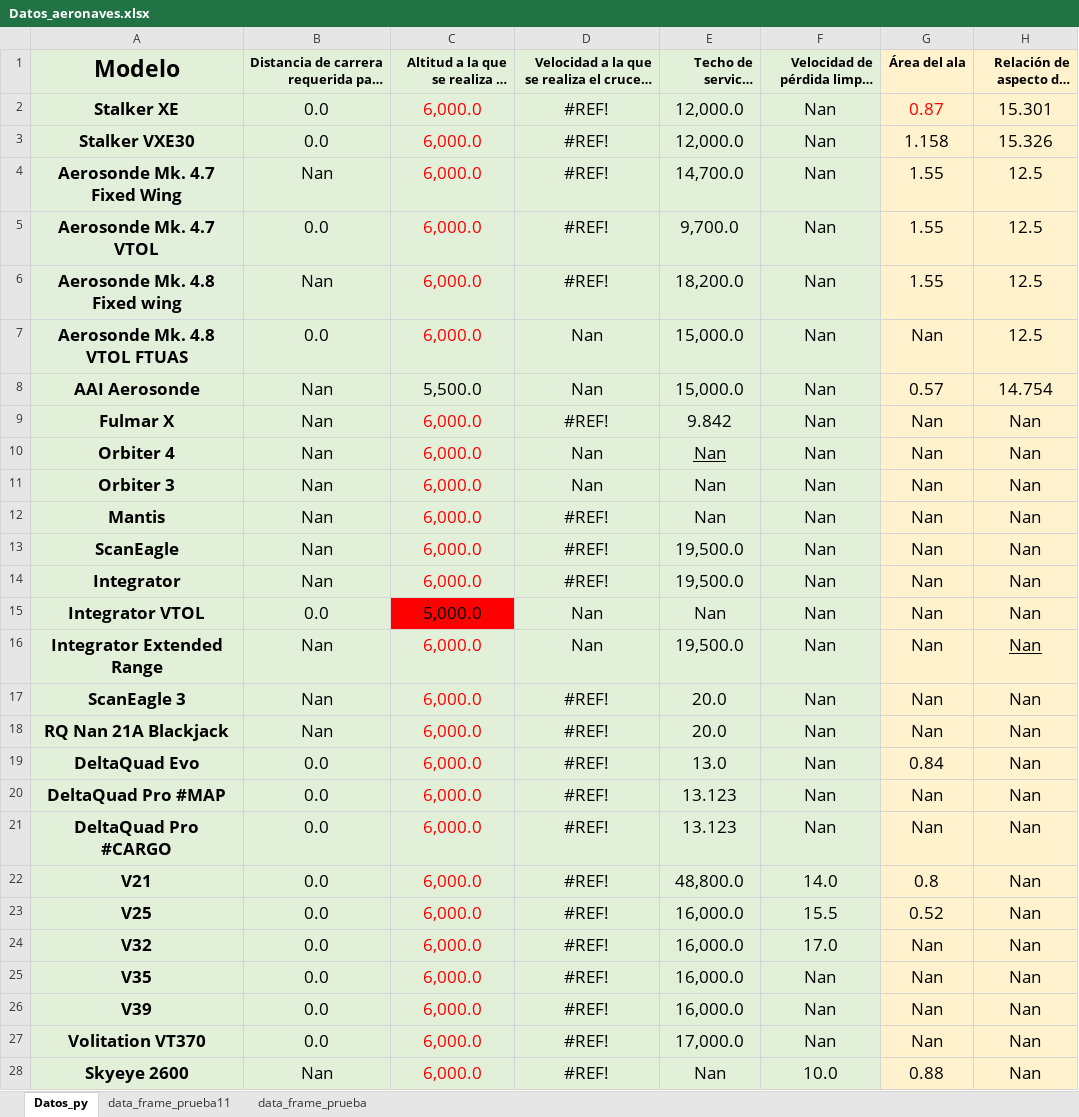
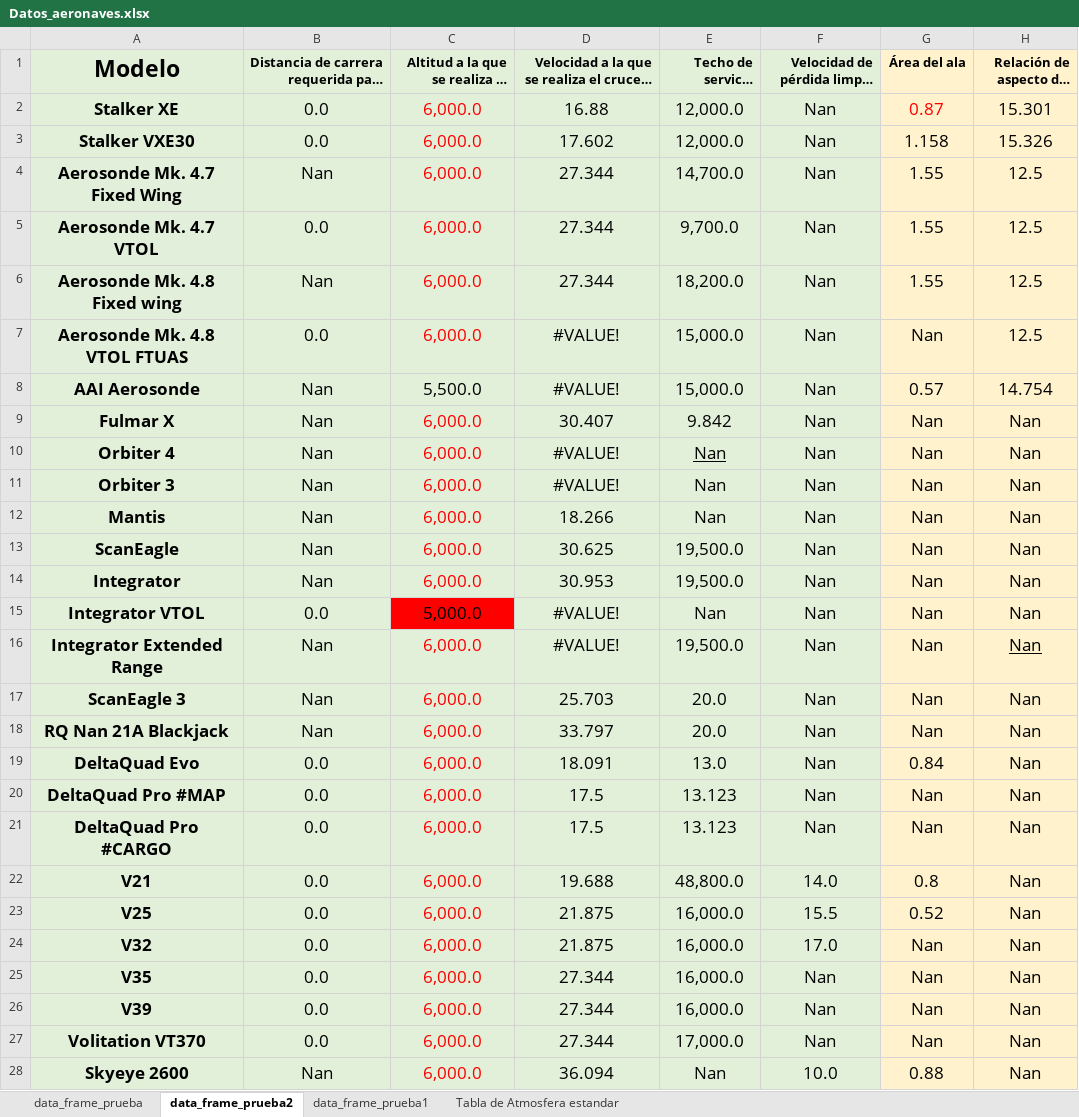
Before and after one commit to Delpoo/ADRpy-VTOL, an Excel workbook: ADRpy/analisis/Data/Datos_aeronaves.xlsx, sheet data_frame_prueba2, drawn as a sheet; only a part is shown; long unchanged cells end in …; values as stored, in another font and other column widths than the file's, no borders; conditional formats not drawn; the diff covers the shown part only; the diff names each change by its address in the sheet, - before the commit and + after, or states it on an @@ line.

```diff
--- a/ADRpy/analisis/Data/Datos_aeronaves.xlsx (sheet data_frame_prueba2)
+++ b/ADRpy/analisis/Data/Datos_aeronaves.xlsx (sheet data_frame_prueba2)
-sheet tab: Datos_py
+sheet tab: data_frame_prueba2
-sheet tab: data_frame_prueba11
+sheet tab: data_frame_prueba1
+sheet tab: Tabla de Atmosfera estandar
@@ sheet tab order changed: data_frame_prueba | data_frame_prueba2 | data_frame_prueba1 | Tabla de Atmosfera estandar @@
-D2: #REF!
+D2: 16.88
-D3: #REF!
+D3: 17.602
-D4:D6: #REF!
+D4:D6: 27.344
-D7:D8: Nan
+D7:D8: #VALUE!
-D9: #REF!
+D9: 30.407
-D10:D11: Nan
+D10:D11: #VALUE!
-D12: #REF!
+D12: 18.266
-D13: #REF!
+D13: 30.625
-D14: #REF!
+D14: 30.953
-D15:D16: Nan
+D15:D16: #VALUE!
-D17: #REF!
+D17: 25.703
-D18: #REF!
+D18: 33.797
-D19: #REF!
+D19: 18.091
-D20:D21: #REF!
+D20:D21: 17.5
-D22: #REF!
+D22: 19.688
-D23:D24: #REF!
+D23:D24: 21.875
-D25:D27: #REF!
+D25:D27: 27.344
-D28: #REF!
+D28: 36.094
```
Also changed, not shown: 10 edited cells elsewhere in this sheet, sheet data_frame_prueba, ADRpy/analisis/Data/Datos_aeronaves_completo.xlsx, ADRpy/analisis/Results/Datos_imputados.xlsx, 36 other files.
